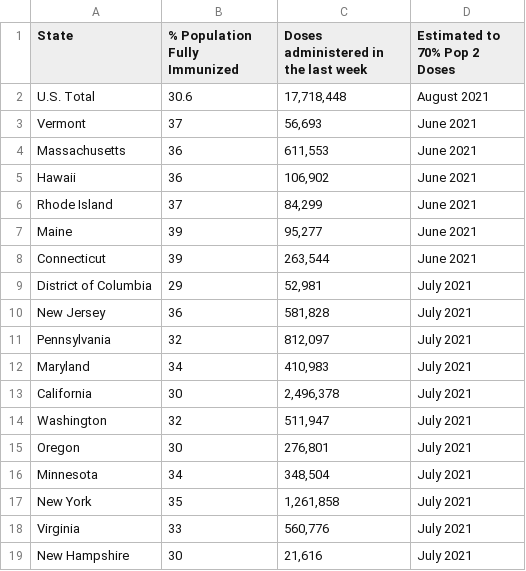
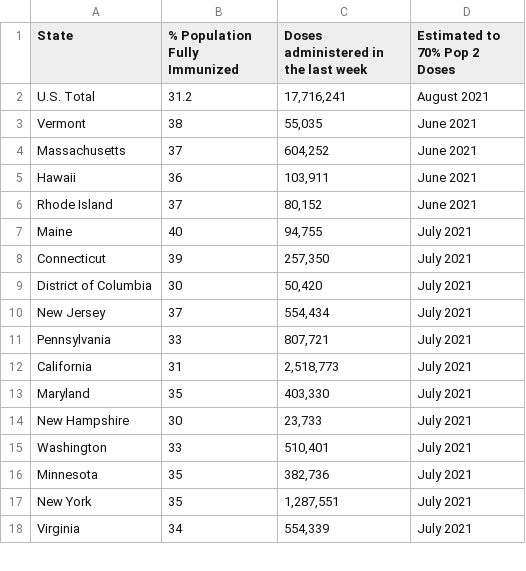
Before and after one commit to anesta95/veryWellVaccineDataTracker, a CSV file: chartData/areWeThereYet.csv, drawn as a sheet; only a part is shown; the diff covers the shown part only.

```diff
--- a/chartData/areWeThereYet.csv
+++ b/chartData/areWeThereYet.csv
@@ -1,19 +1,18 @@
 State,% Population Fully Immunized,Doses administered in the last week,Estimated to 70% Pop 2 Doses
-U.S. Total,30.6,"17,718,448",August 2021
-Vermont,37,"   56,693",June 2021
-Massachusetts,36,"  611,553",June 2021
-Hawaii,36,"  106,902",June 2021
-Rhode Island,37,"   84,299",June 2021
-Maine,39,"   95,277",June 2021
-Connecticut,39,"  263,544",June 2021
-District of Columbia,29,"   52,981",July 2021
-New Jersey,36,"  581,828",July 2021
-Pennsylvania,32,"  812,097",July 2021
-Maryland,34,"  410,983",July 2021
-California,30,"2,496,378",July 2021
-Washington,32,"  511,947",July 2021
-Oregon,30,"  276,801",July 2021
-Minnesota,34,"  348,504",July 2021
-New York,35,"1,261,858",July 2021
-Virginia,33,"  560,776",July 2021
-New Hampshire,30,"   21,616",July 2021
+U.S. Total,31.2,"17,716,241",August 2021
+Vermont,38,"   55,035",June 2021
+Massachusetts,37,"  604,252",June 2021
+Hawaii,36,"  103,911",June 2021
+Rhode Island,37,"   80,152",June 2021
+Maine,40,"   94,755",July 2021
+Connecticut,39,"  257,350",July 2021
+District of Columbia,30,"   50,420",July 2021
+New Jersey,37,"  554,434",July 2021
+Pennsylvania,33,"  807,721",July 2021
+California,31,"2,518,773",July 2021
+Maryland,35,"  403,330",July 2021
+New Hampshire,30,"   23,733",July 2021
+Washington,33,"  510,401",July 2021
+Minnesota,35,"  382,736",July 2021
+New York,35,"1,287,551",July 2021
+Virginia,34,"  554,339",July 2021
```
Also changed, not shown: 11 added rows, 10 removed rows and 42 edited cells elsewhere in this file, chartData/cdcMap.csv, chartData/cdcWWWFormatted.csv, 2 other files.
